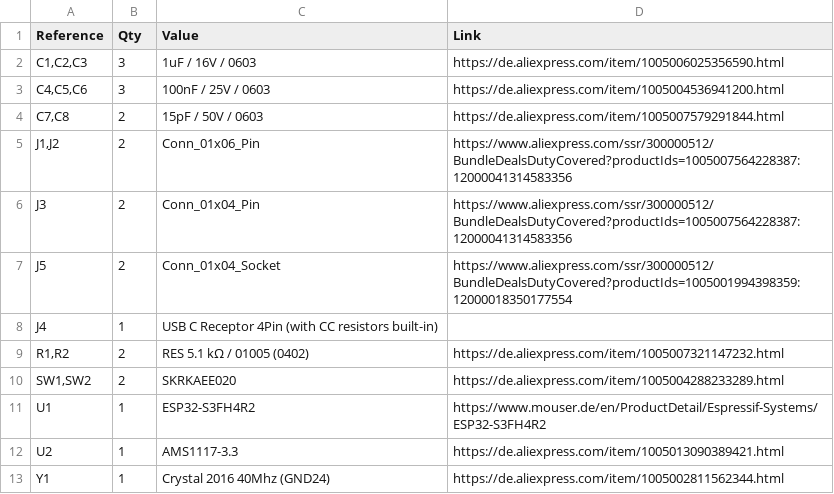
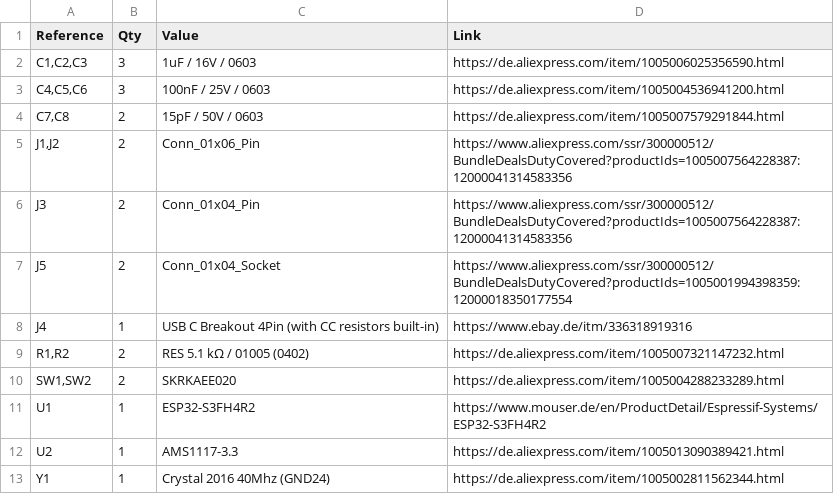
Before and after one commit to PhasedGapple/ESP32-Micro, a CSV file: espmicro.csv, drawn as a sheet.

Commit message:
Update USB C receptor to USB C breakout with link

```diff
--- a/espmicro.csv
+++ b/espmicro.csv
@@ -7,3 +7,3 @@
 "J5","2","Conn_01x04_Socket","https://www.aliexpress.com/ssr/300000512/BundleDealsDutyCovered?productIds=1005001994398359:12000018350177554"
-"J4","1","USB C Receptor 4Pin (with CC resistors built-in)",""
+"J4","1","USB C Breakout 4Pin (with CC resistors built-in)","https://www.ebay.de/itm/336318919316"
 "R1,R2","2","RES 5.1 kΩ / 01005 (0402)","https://de.aliexpress.com/item/1005007321147232.html"
```
